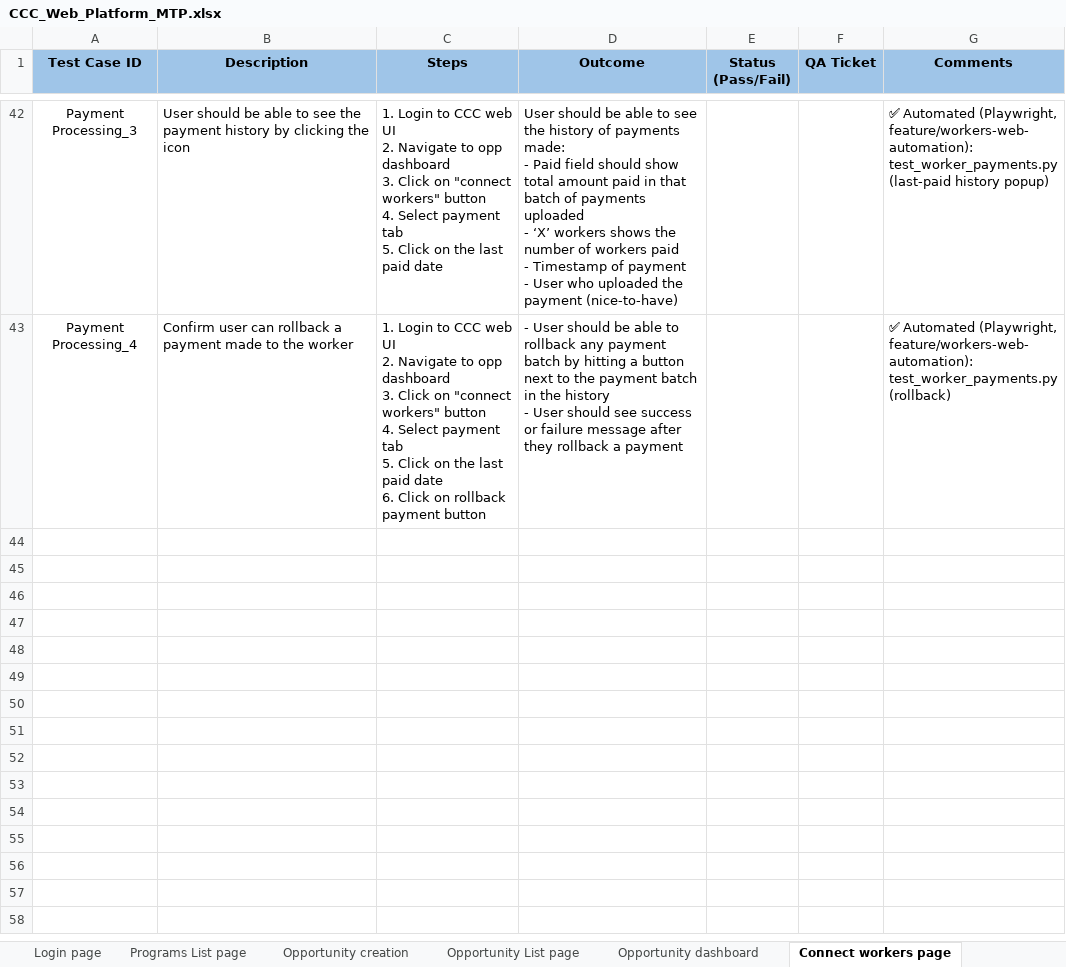
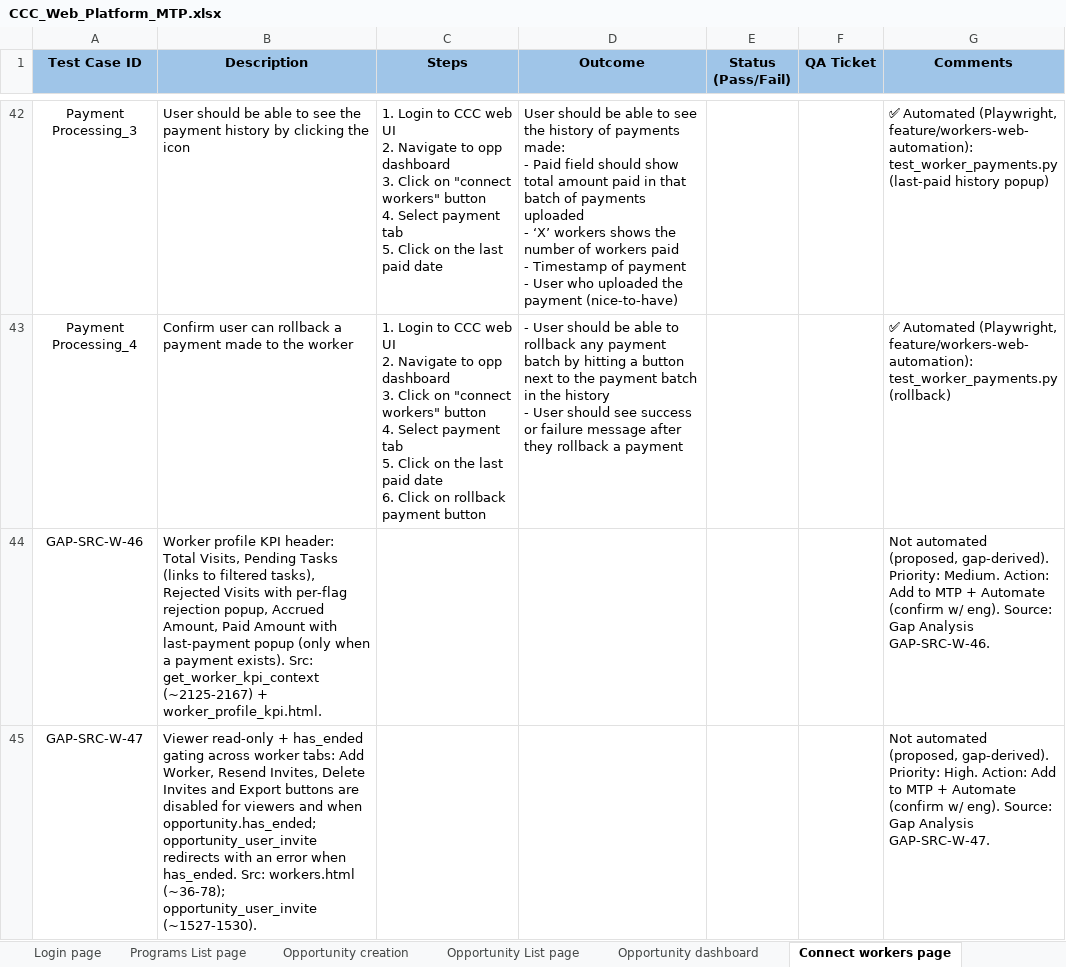
Before and after one commit to dimagi/dimagi-qa-ccc, an Excel workbook: test_plans/CCC_Web_Platform_MTP.xlsx, sheet Connect workers page, drawn as a sheet; only a part is shown, gaps mark what is left out; values as stored, in another font and other column widths than the file's, no borders; conditional formats not drawn; the diff covers the shown part only; the diff names each change by its address in the sheet, - before the commit and + after, or states it on an @@ line.

```diff
--- a/test_plans/CCC_Web_Platform_MTP.xlsx (sheet Connect workers page)
+++ b/test_plans/CCC_Web_Platform_MTP.xlsx (sheet Connect workers page)
+row 44: GAP-SRC-W-46 | Worker profile KPI header: Total Visits, Pending Tasks (links to filtered tasks), Rejected Visits with per-flag rejection popup, Accrued Amount, Paid Amount with last-payment popup (only when a payment exists). Src: get_worker_kpi_context (~2125-2167) + worker_profile_kpi.html. |  |  |  |  | Not automated (proposed, gap-derived). Priority: Medium. Action: Add to MTP + Automate (confirm w/ eng). Source: Gap Analysis GAP-SRC-W-46.
+row 45: GAP-SRC-W-47 | Viewer read-only + has_ended gating across worker tabs: Add Worker, Resend Invites, Delete Invites and Export buttons are disabled for viewers and when opportunity.has_ended; opportunity_user_invite redirects with an error when has_ended. Src: workers.html (~36-78); opportunity_user_invite (~1527-1530). |  |  |  |  | Not automated (proposed, gap-derived). Priority: High. Action: Add to MTP + Automate (confirm w/ eng). Source: Gap Analysis GAP-SRC-W-47.
```
Also changed, not shown: 5 added rows elsewhere in this sheet, sheet Visit verification page.
